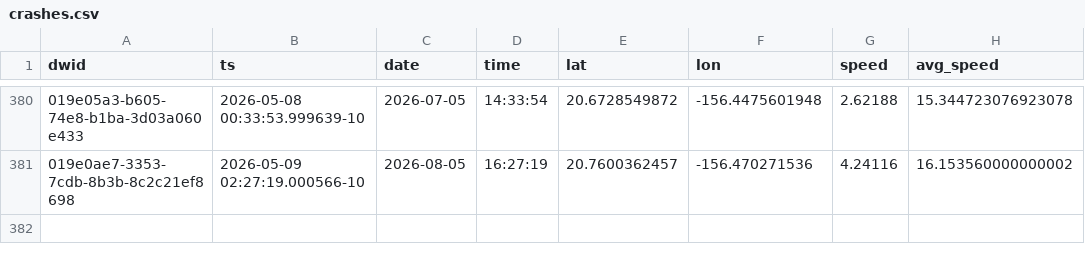
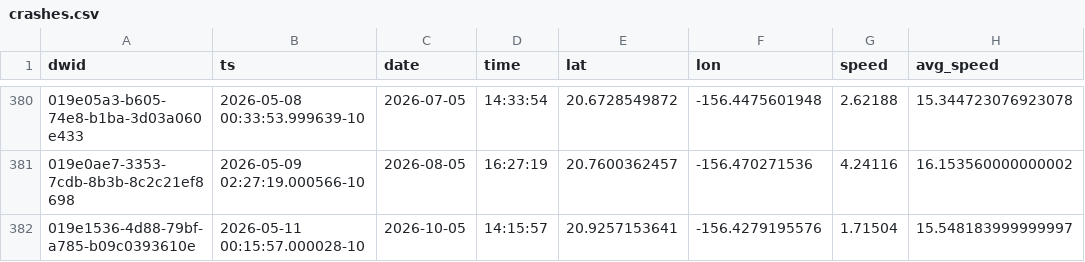
Before and after one commit to dustin/dwp, a CSV file: web/src/data/crashes.csv, drawn as a sheet; only a part is shown, gaps mark what is left out.

```diff
--- a/web/src/data/crashes.csv
+++ b/web/src/data/crashes.csv
@@ -381 +381,2 @@ dwid,ts,date,time,lat,lon,speed,avg_speed
 019e0ae7-3353-7cdb-8b3b-8c2c21ef8698,2026-05-09 02:27:19.000566-10,2026-08-05,16:27:19,20.7600362457,-156.470271536,4.24116,16.153560000000002
+019e1536-4d88-79bf-a785-b09c0393610e,2026-05-11 00:15:57.000028-10,2026-10-05,14:15:57,20.9257153641,-156.4279195576,1.71504,15.548183999999997
```
Also changed, not shown: web/src/data/runs.csv.
